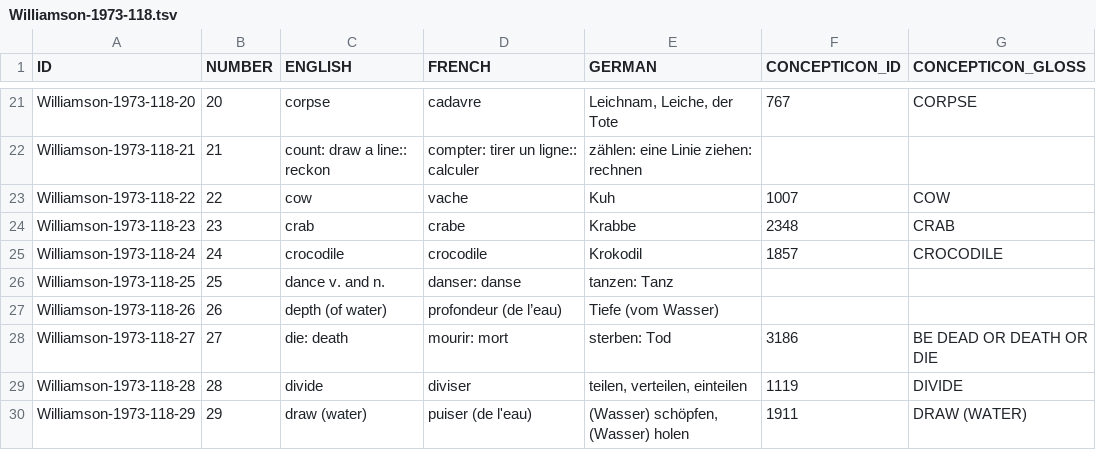
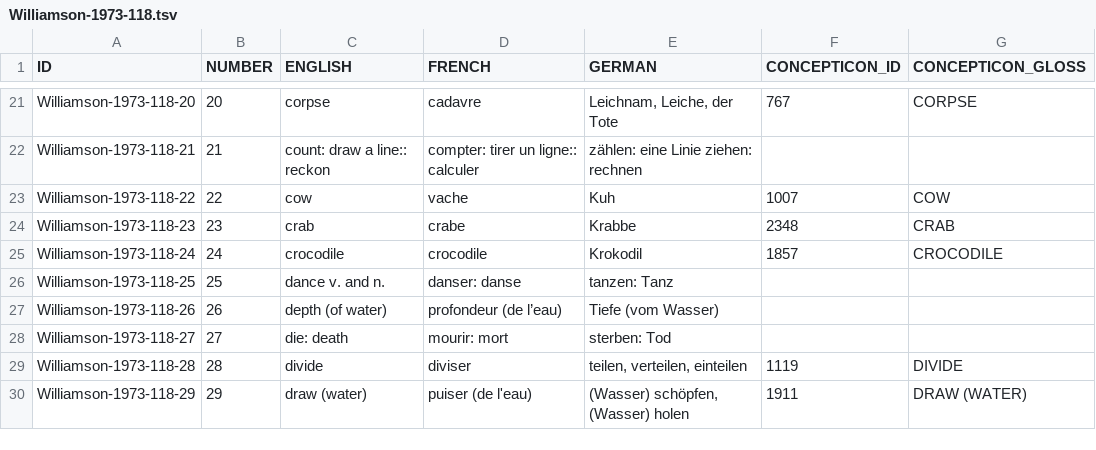
Before and after one commit to concepticon/concepticon-data, a TSV file: concepticondata/conceptlists/Williamson-1973-118.tsv, drawn as a sheet; only a part is shown, gaps mark what is left out.

Commit message:
Unmap die-death

```diff
--- a/concepticondata/conceptlists/Williamson-1973-118.tsv
+++ b/concepticondata/conceptlists/Williamson-1973-118.tsv
@@ -27,3 +27,3 @@ Williamson-1973-118-25	25	dance v. and n.	danser: danse	tanzen: Tanz
 Williamson-1973-118-26	26	depth (of water)	profondeur (de l’eau)	Tiefe (vom Wasser)		
-Williamson-1973-118-27	27	die: death	mourir: mort	sterben: Tod	3186	BE DEAD OR DEATH OR DIE
+Williamson-1973-118-27	27	die: death	mourir: mort	sterben: Tod		
 Williamson-1973-118-28	28	divide	diviser	teilen, verteilen, einteilen	1119	DIVIDE
```
